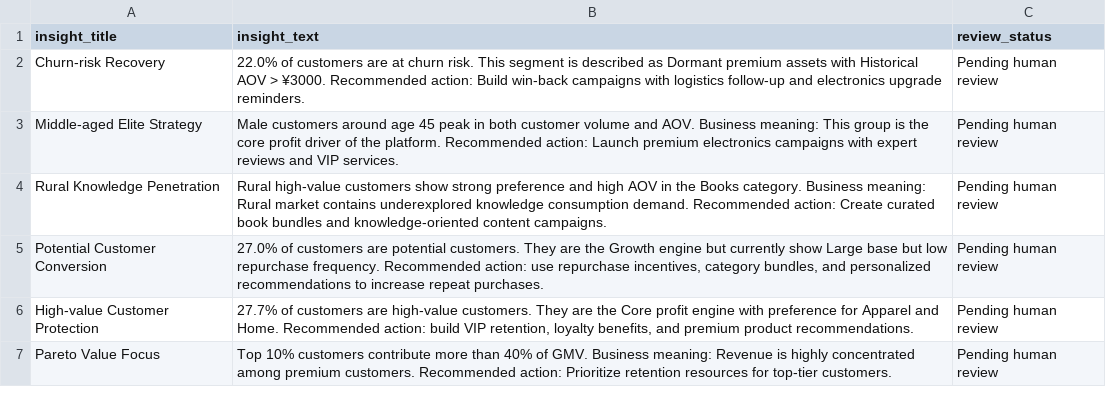
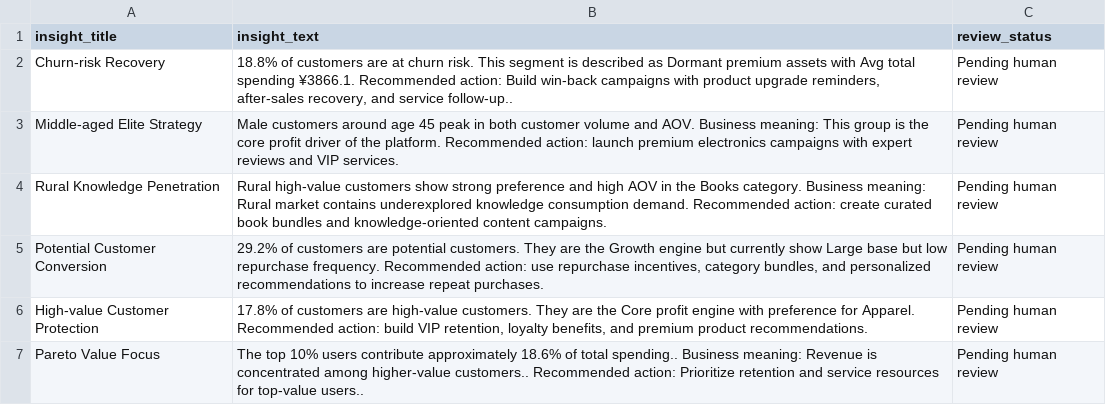
Before and after one commit to WangRan1649/AI-assisted-Customer-Segmentation-Dashboard, a CSV file: llm_agent/outputs/powerbi_llm_insights.csv, drawn as a sheet.

```diff
--- a/llm_agent/outputs/powerbi_llm_insights.csv
+++ b/llm_agent/outputs/powerbi_llm_insights.csv
@@ -1,7 +1,7 @@
 insight_title,insight_text,review_status
-Churn-risk Recovery,22.0% of customers are at churn risk. This segment is described as Dormant premium assets with Historical AOV > ¥3000. Recommended action: Build win-back campaigns with logistics follow-up and electronics upgrade reminders.,Pending human review
-Middle-aged Elite Strategy,Male customers around age 45 peak in both customer volume and AOV. Business meaning: This group is the core profit driver of the platform. Recommended action: Launch premium electronics campaigns with expert reviews and VIP services.,Pending human review
-Rural Knowledge Penetration,Rural high-value customers show strong preference and high AOV in the Books category. Business meaning: Rural market contains underexplored knowledge consumption demand. Recommended action: Create curated book bundles and knowledge-oriented content campaigns.,Pending human review
-Potential Customer Conversion,"27.0% of customers are potential customers. They are the Growth engine but currently show Large base but low repurchase frequency. Recommended action: use repurchase incentives, category bundles, and personalized recommendations to increase repeat purchases.",Pending human review
-High-value Customer Protection,"27.7% of customers are high-value customers. They are the Core profit engine with preference for Apparel and Home. Recommended action: build VIP retention, loyalty benefits, and premium product recommendations.",Pending human review
-Pareto Value Focus,Top 10% customers contribute more than 40% of GMV. Business meaning: Revenue is highly concentrated among premium customers. Recommended action: Prioritize retention resources for top-tier customers.,Pending human review
+Churn-risk Recovery,"18.8% of customers are at churn risk. This segment is described as Dormant premium assets with Avg total spending ¥3866.1. Recommended action: Build win-back campaigns with product upgrade reminders, after-sales recovery, and service follow-up..",Pending human review
+Middle-aged Elite Strategy,Male customers around age 45 peak in both customer volume and AOV. Business meaning: This group is the core profit driver of the platform. Recommended action: launch premium electronics campaigns with expert reviews and VIP services.,Pending human review
+Rural Knowledge Penetration,Rural high-value customers show strong preference and high AOV in the Books category. Business meaning: Rural market contains underexplored knowledge consumption demand. Recommended action: create curated book bundles and knowledge-oriented content campaigns.,Pending human review
+Potential Customer Conversion,"29.2% of customers are potential customers. They are the Growth engine but currently show Large base but low repurchase frequency. Recommended action: use repurchase incentives, category bundles, and personalized recommendations to increase repeat purchases.",Pending human review
+High-value Customer Protection,"17.8% of customers are high-value customers. They are the Core profit engine with preference for Apparel. Recommended action: build VIP retention, loyalty benefits, and premium product recommendations.",Pending human review
+Pareto Value Focus,The top 10% users contribute approximately 18.6% of total spending.. Business meaning: Revenue is concentrated among higher-value customers.. Recommended action: Prioritize retention and service resources for top-value users..,Pending human review
```
Also changed, not shown: data/processed/cross_dimensional_insights.csv, data/processed/customer_segments.csv, 2 other files.
